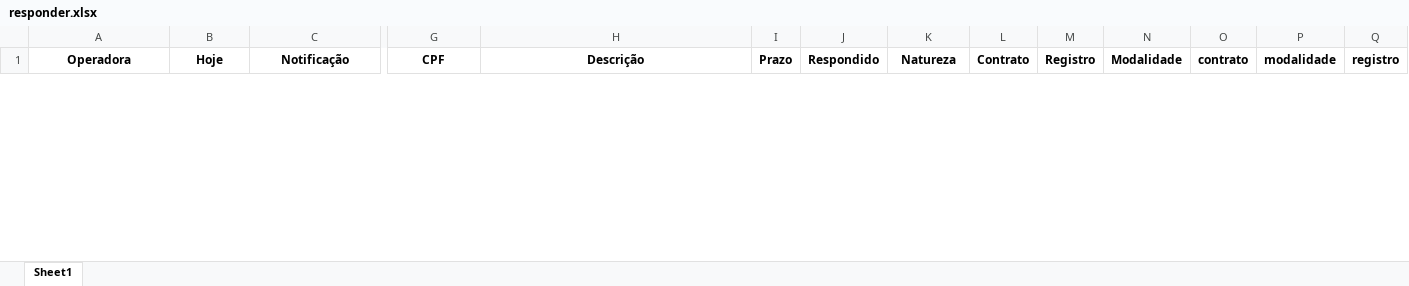
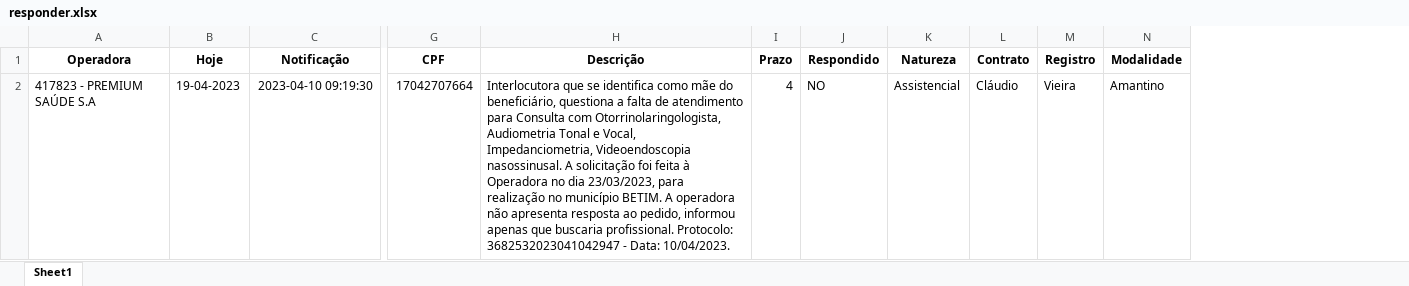
Before and after one commit to amantino69/nipon1, an Excel workbook: planilha/responder.xlsx, sheet Sheet1, drawn as a sheet; only a part is shown, gaps mark what is left out; values as stored, in another font and other column widths than the file's, no borders; removed rows and columns are numbered as before the commit, all else as after; rows hold the shown columns only; the diff covers the shown part only; the diff names each change by its address in the sheet, - before the commit and + after, or states it on an @@ line.

```diff
--- a/planilha/responder.xlsx (sheet Sheet1)
+++ b/planilha/responder.xlsx (sheet Sheet1)
-column O (contrato), empty
-column P (modalidade), empty
-column Q (registro), empty
+row 2: 417823 - PREMIUM SAÚDE S.A | 19-04-2023 | 2023-04-10 09:19:30 | 17042707664 | Interlocutora que se identifica como mãe do beneficiário, questiona a falta de atendimento para Consulta com Otorrinolaringologista, Audiometria Tonal e Vocal, Impedanciometria, Videoendoscopia nasossinusal. A solicitação foi feita à Operadora no dia 23/03/2023, para realização no município BETIM. A operadora não apresenta resposta ao pedido, informou apenas que buscaria profissional. Protocolo: 3682532023041042947 - Data: 10/04/2023. | 4 | NO | Assistencial | Cláudio | Vieira | Amantino
```
Also changed, not shown: 1 added row and 2 removed rows elsewhere in this sheet, planilha/tarefas.xlsx, 5 other files.
